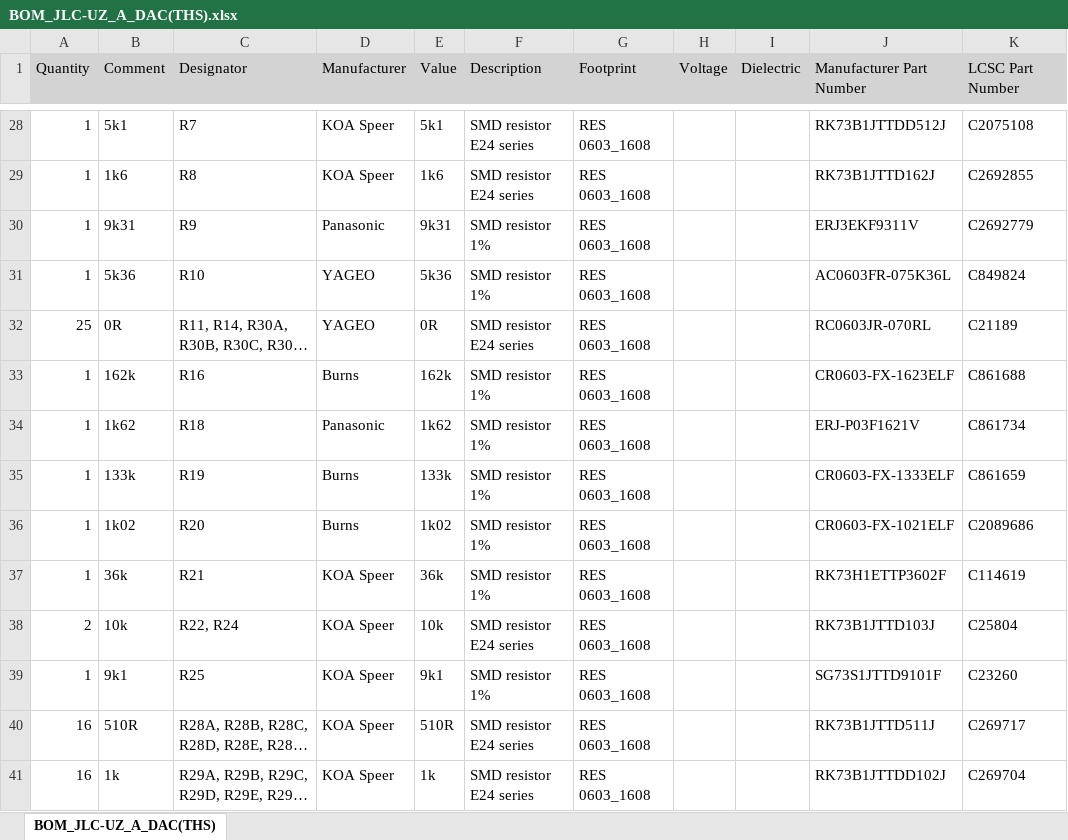
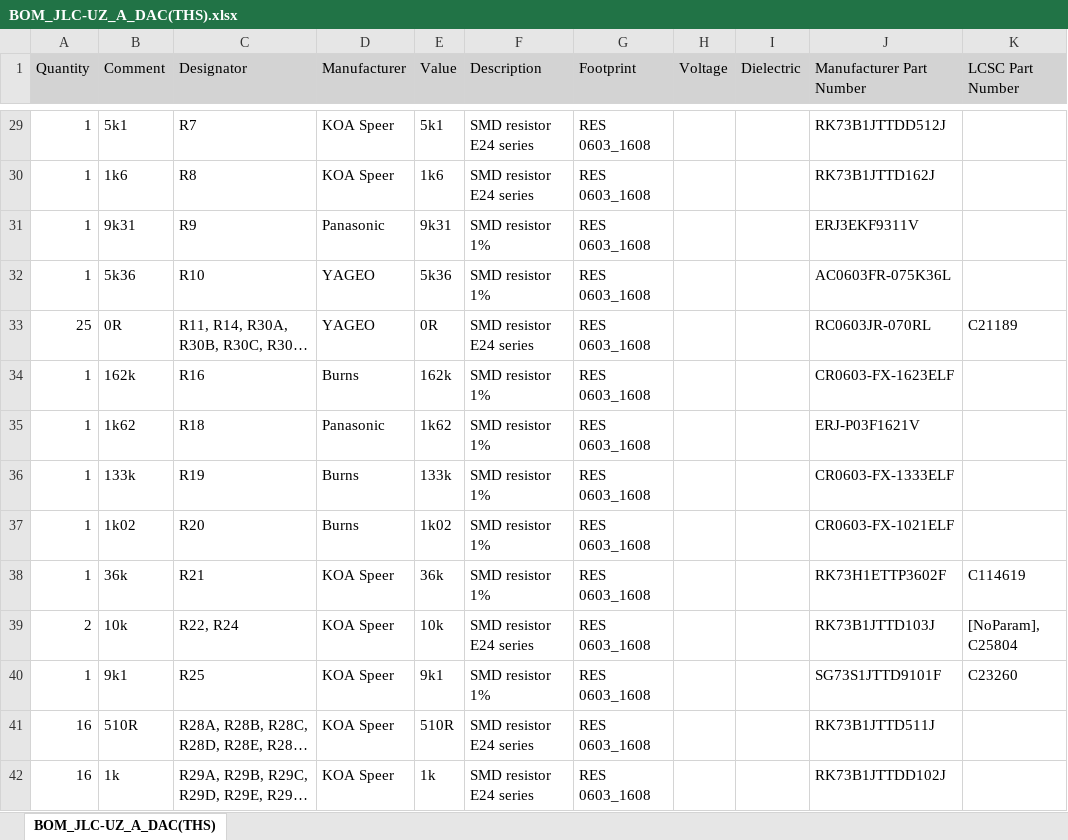
Before and after one commit to ultrazohm/uz_a_dac8831, an Excel workbook: Project Outputs for UZ_A_DAC/Rev02/BOM/BOM_JLC-UZ_A_DAC(THS).xlsx, sheet BOM_JLC-UZ_A_DAC(THS), drawn as a sheet; only a part is shown, gaps mark what is left out; long unchanged cells end in …; values as stored, in another font and other column widths than the file's, no borders; addresses are those after the commit; the diff covers the shown part only; the diff names each change by its address in the sheet, - before the commit and + after, or states it on an @@ line.

```diff
--- a/Project Outputs for UZ_A_DAC/Rev02/BOM/BOM_JLC-UZ_A_DAC(THS).xlsx (sheet BOM_JLC-UZ_A_DAC(THS))
+++ b/Project Outputs for UZ_A_DAC/Rev02/BOM/BOM_JLC-UZ_A_DAC(THS).xlsx (sheet BOM_JLC-UZ_A_DAC(THS))
-K29 (LCSC Part Number): C2075108
+K29 (LCSC Part Number): (empty)
-K30 (LCSC Part Number): C2692855
+K30 (LCSC Part Number): (empty)
-K31 (LCSC Part Number): C2692779
+K31 (LCSC Part Number): (empty)
-K32 (LCSC Part Number): C849824
+K32 (LCSC Part Number): (empty)
-K34 (LCSC Part Number): C861688
+K34 (LCSC Part Number): (empty)
-K35 (LCSC Part Number): C861734
+K35 (LCSC Part Number): (empty)
-K36 (LCSC Part Number): C861659
+K36 (LCSC Part Number): (empty)
-K37 (LCSC Part Number): C2089686
+K37 (LCSC Part Number): (empty)
-K39 (LCSC Part Number): C25804
+K39 (LCSC Part Number): [NoParam], C25804
-K41 (LCSC Part Number): C269717
+K41 (LCSC Part Number): (empty)
-K42 (LCSC Part Number): C269704
+K42 (LCSC Part Number): (empty)
```
Also changed, not shown: 4 added rows and 40 edited cells elsewhere in this sheet, 20 other files.
